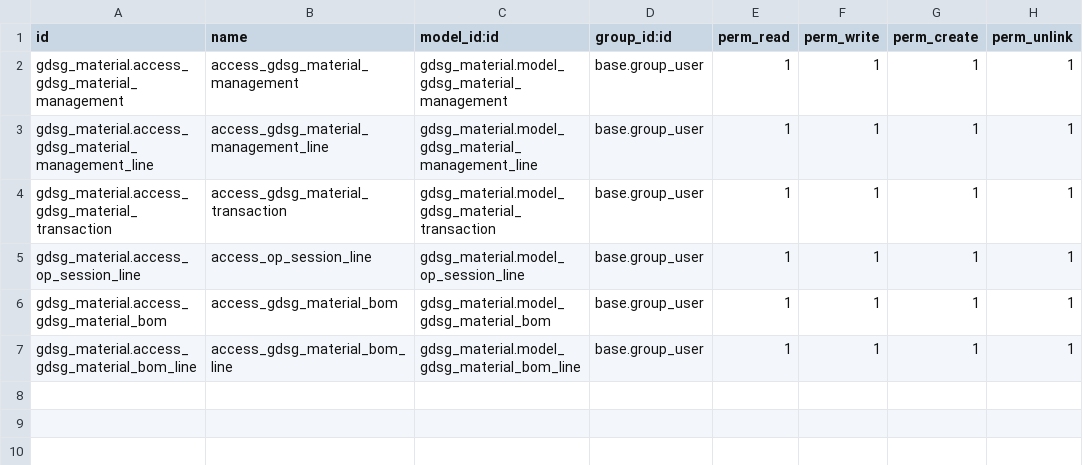
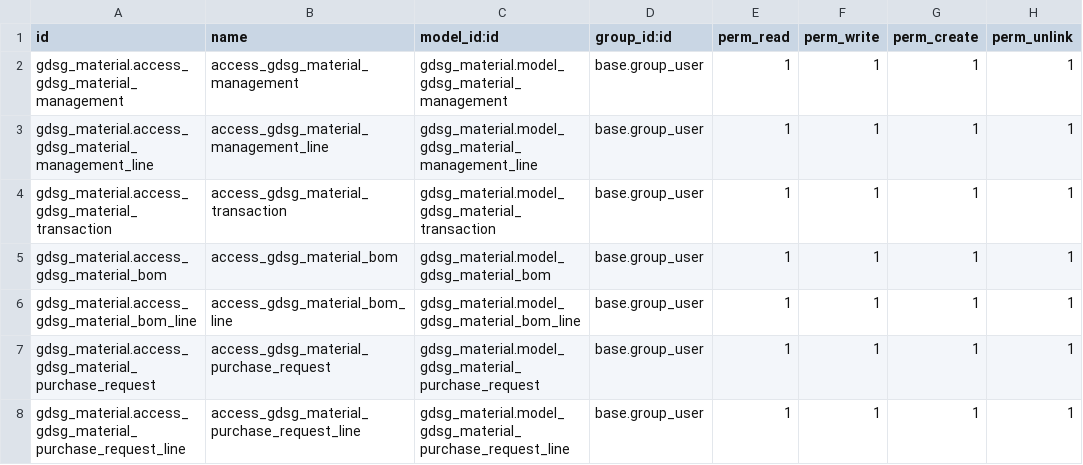
Before and after one commit to timucinavax/odoo16a, a CSV file: custom/gdsg_material/security/ir.model.access.csv, drawn as a sheet; removed rows and columns are numbered as before the commit, all else as after; the diff names each change by its address in the sheet, - before the commit and + after, or states it on an @@ line.

Commit message:
upgrade gdsg material

```diff
--- a/custom/gdsg_material/security/ir.model.access.csv
+++ b/custom/gdsg_material/security/ir.model.access.csv
-row 5: gdsg_material.access_op_session_line | access_op_session_line | gdsg_material.model_op_session_line | base.group_user | 1 | 1 | 1 | 1
+row 7: gdsg_material.access_gdsg_material_purchase_request | access_gdsg_material_purchase_request | gdsg_material.model_gdsg_material_purchase_request | base.group_user | 1 | 1 | 1 | 1
+row 8: gdsg_material.access_gdsg_material_purchase_request_line | access_gdsg_material_purchase_request_line | gdsg_material.model_gdsg_material_purchase_request_line | base.group_user | 1 | 1 | 1 | 1
```
Also changed, not shown: 7 other files.
